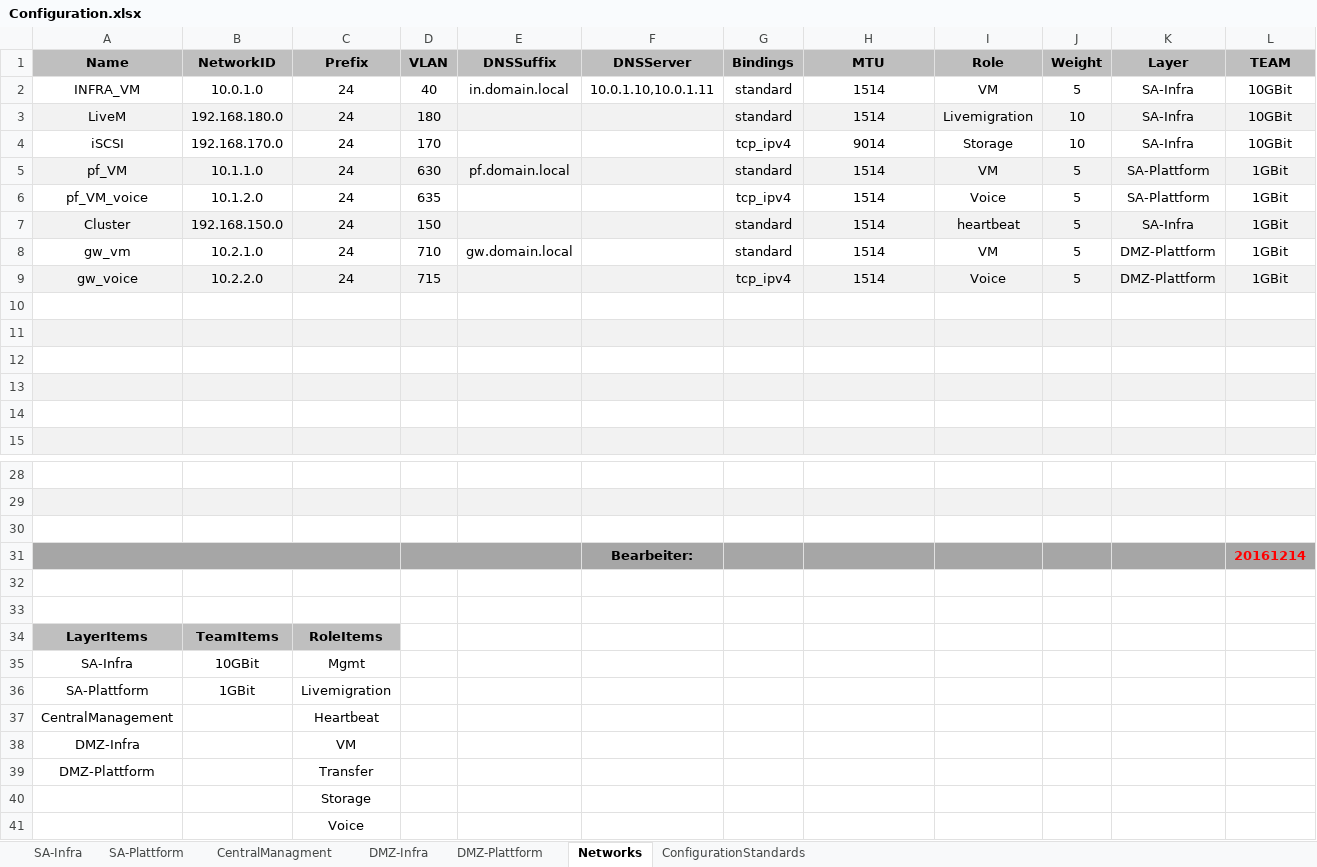
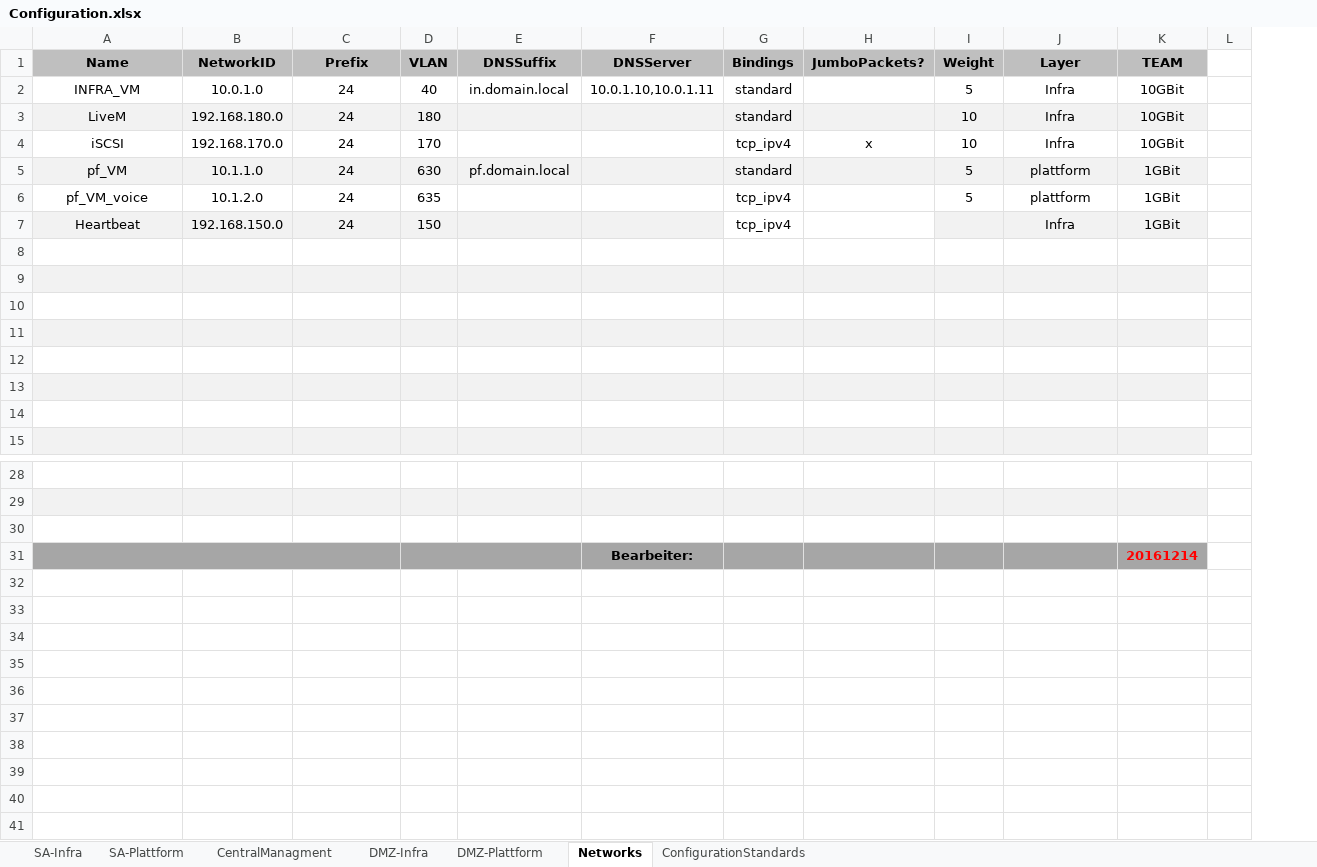
Before and after one commit to VOP556/create-lab, an Excel workbook: Configuration.xlsx, sheet Networks, drawn as a sheet; only a part is shown, gaps mark what is left out; values as stored, in another font and other column widths than the file's, no borders; removed rows and columns are numbered as before the commit, all else as after; the diff names each change by its address in the sheet, - before the commit and + after, or states it on an @@ line.

```diff
--- a/Configuration.xlsx (sheet Networks)
+++ b/Configuration.xlsx (sheet Networks)
-column I (Role), rows 2-9: VM | Livemigration | Storage | VM | Voice | heartbeat | VM | Voice
+column L, empty
-H1: MTU
+H1: JumboPackets?
-H2:H3 (JumboPackets?): 1514
+H2:H3 (JumboPackets?): (empty)
-J2:J4 (Layer): SA-Infra
+J2:J4 (Layer): Infra
-H4 (JumboPackets?): 9014
+H4 (JumboPackets?): x
-H5:H7 (JumboPackets?): 1514
+H5:H7 (JumboPackets?): (empty)
-J5:J6 (Layer): SA-Plattform
+J5:J6 (Layer): plattform
-A7 (Name): Cluster
+A7 (Name): Heartbeat
-G7 (Bindings): standard
+G7 (Bindings): tcp_ipv4
-G7:H7 fill: #F2F2F2
+G7:H7 fill: none
-I7 (Weight): 5
+I7 (Weight): (empty)
-J7 (Layer): SA-Infra
+J7 (Layer): Infra
-row 8: gw_vm | 10.2.1.0 | 24 | 710 | gw.domain.local |  | standard | 1514 | VM | 5 | DMZ-Plattform | 1GBit
+row 8: (empty)
-row 9: gw_voice | 10.2.2.0 | 24 | 715 |  |  | tcp_ipv4 | 1514 | Voice | 5 | DMZ-Plattform | 1GBit
+row 9: (empty)
-row 32: (empty)
-row 33: (empty)
-row 34: LayerItems | TeamItems | RoleItems
-row 35: SA-Infra | 10GBit | Mgmt
-row 36: SA-Plattform | 1GBit | Livemigration
-row 37: CentralManagement |  | Heartbeat
-row 38: DMZ-Infra |  | VM
-row 39: DMZ-Plattform |  | Transfer
-row 40:  |  | Storage
-row 41:  |  | Voice
```
Also changed, not shown: sheet CentralManagment, sheet ConfigurationStandards, sheet SA-Infra, sheet DMZ-Infra, sheet SA-Plattform, sheet DMZ-Plattform, hidden cells, 2 other files.
